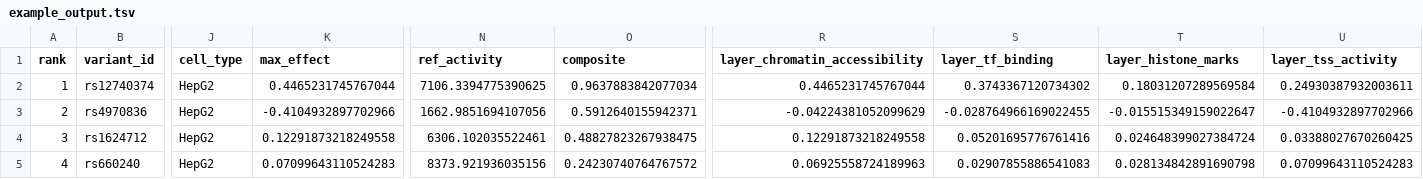
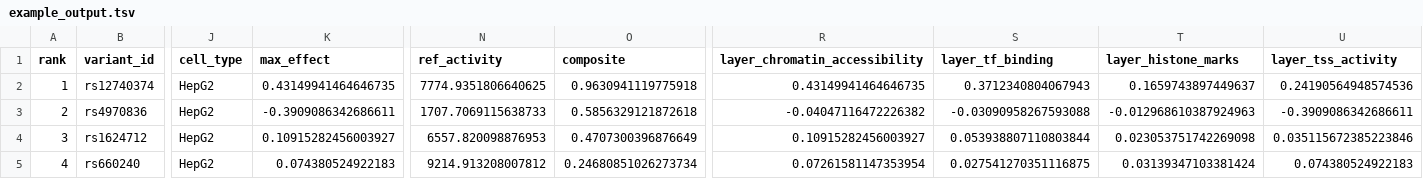
Before and after one commit to pinellolab/chorus, a TSV file: examples/applications/causal_prioritization/SORT1_locus/example_output.tsv, drawn as a sheet; only a part is shown, gaps mark what is left out; the diff covers the shown part only; the diff names each change by its address in the sheet, - before the commit and + after, or states it on an @@ line.

```diff
--- a/examples/applications/causal_prioritization/SORT1_locus/example_output.tsv
+++ b/examples/applications/causal_prioritization/SORT1_locus/example_output.tsv
-K2 (max_effect): 0.4465231745767044
+K2 (max_effect): 0.43149941464646735
-N2 (ref_activity): 7106.3394775390625
+N2 (ref_activity): 7774.9351806640625
-O2 (composite): 0.9637883842077034
+O2 (composite): 0.9630941119775918
-R2 (layer_chromatin_accessibility): 0.4465231745767044
+R2 (layer_chromatin_accessibility): 0.43149941464646735
-S2 (layer_tf_binding): 0.3743367120734302
+S2 (layer_tf_binding): 0.3712340804067943
-T2 (layer_histone_marks): 0.18031207289569584
+T2 (layer_histone_marks): 0.1659743897449637
-U2 (layer_tss_activity): 0.24930387932003611
+U2 (layer_tss_activity): 0.24190564948574536
-K3 (max_effect): -0.4104932897702966
+K3 (max_effect): -0.3909086342686611
-N3 (ref_activity): 1662.9851694107056
+N3 (ref_activity): 1707.7069115638733
-O3 (composite): 0.5912640155942371
+O3 (composite): 0.5856329121872618
-R3 (layer_chromatin_accessibility): -0.04224381052099629
+R3 (layer_chromatin_accessibility): -0.04047116472226382
-S3 (layer_tf_binding): -0.028764966169022455
+S3 (layer_tf_binding): -0.03090958267593088
-T3 (layer_histone_marks): -0.015515349159022647
+T3 (layer_histone_marks): -0.012968610387924963
-U3 (layer_tss_activity): -0.4104932897702966
+U3 (layer_tss_activity): -0.3909086342686611
-K4 (max_effect): 0.12291873218249558
+K4 (max_effect): 0.10915282456003927
-N4 (ref_activity): 6306.102035522461
+N4 (ref_activity): 6557.820098876953
-O4 (composite): 0.48827823267938475
+O4 (composite): 0.4707300396876649
-R4 (layer_chromatin_accessibility): 0.12291873218249558
+R4 (layer_chromatin_accessibility): 0.10915282456003927
-S4 (layer_tf_binding): 0.05201695776761416
+S4 (layer_tf_binding): 0.053938807110803844
-T4 (layer_histone_marks): 0.024648399027384724
+T4 (layer_histone_marks): 0.023053751742269098
-U4 (layer_tss_activity): 0.03388027670260425
+U4 (layer_tss_activity): 0.035115672385223846
-K5 (max_effect): 0.07099643110524283
+K5 (max_effect): 0.074380524922183
-N5 (ref_activity): 8373.921936035156
+N5 (ref_activity): 9214.913208007812
-O5 (composite): 0.24230740764767572
+O5 (composite): 0.24680851026273734
-R5 (layer_chromatin_accessibility): 0.06925558724189963
+R5 (layer_chromatin_accessibility): 0.07261581147353954
-S5 (layer_tf_binding): 0.02907855886541083
+S5 (layer_tf_binding): 0.027541270351116875
-T5 (layer_histone_marks): 0.028134842891690798
+T5 (layer_histone_marks): 0.03139347103381424
-U5 (layer_tss_activity): 0.07099643110524283
+U5 (layer_tss_activity): 0.074380524922183
```
Also changed, not shown: 58 edited cells elsewhere in this file, 9 other files.
